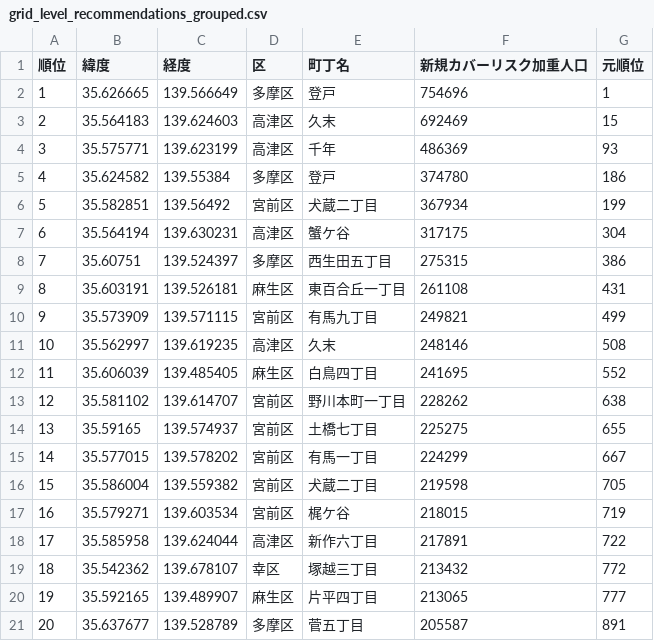
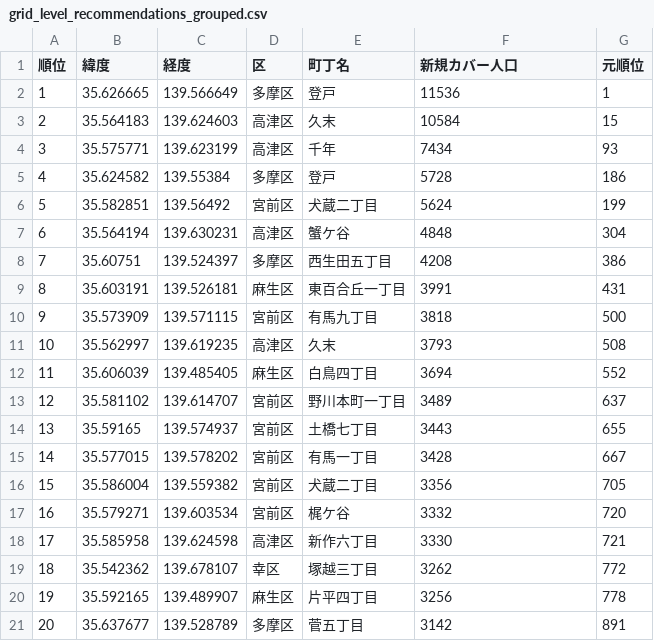
Before and after one commit to wataruhoshii/ddm, a CSV file: 04_future_analysis/grid_level_recommendations_grouped.csv, drawn as a sheet.

```diff
--- a/04_future_analysis/grid_level_recommendations_grouped.csv
+++ b/04_future_analysis/grid_level_recommendations_grouped.csv
@@ -1,21 +1,21 @@
-順位,緯度,経度,区,町丁名,新規カバーリスク加重人口,元順位
-1,35.626665,139.566649,多摩区,登戸,754696,1
-2,35.564183,139.624603,高津区,久末,692469,15
-3,35.575771,139.623199,高津区,千年,486369,93
-4,35.624582,139.55384,多摩区,登戸,374780,186
-5,35.582851,139.56492,宮前区,犬蔵二丁目,367934,199
-6,35.564194,139.630231,高津区,蟹ケ谷,317175,304
-7,35.60751,139.524397,多摩区,西生田五丁目,275315,386
-8,35.603191,139.526181,麻生区,東百合丘一丁目,261108,431
-9,35.573909,139.571115,宮前区,有馬九丁目,249821,499
-10,35.562997,139.619235,高津区,久末,248146,508
-11,35.606039,139.485405,麻生区,白鳥四丁目,241695,552
-12,35.581102,139.614707,宮前区,野川本町一丁目,228262,638
-13,35.59165,139.574937,宮前区,土橋七丁目,225275,655
-14,35.577015,139.578202,宮前区,有馬一丁目,224299,667
-15,35.586004,139.559382,宮前区,犬蔵二丁目,219598,705
-16,35.579271,139.603534,宮前区,梶ケ谷,218015,719
-17,35.585958,139.624044,高津区,新作六丁目,217891,722
-18,35.542362,139.678107,幸区,塚越三丁目,213432,772
-19,35.592165,139.489907,麻生区,片平四丁目,213065,777
-20,35.637677,139.528789,多摩区,菅五丁目,205587,891
+順位,緯度,経度,区,町丁名,新規カバー人口,元順位
+1,35.626665,139.566649,多摩区,登戸,11536,1
+2,35.564183,139.624603,高津区,久末,10584,15
+3,35.575771,139.623199,高津区,千年,7434,93
+4,35.624582,139.55384,多摩区,登戸,5728,186
+5,35.582851,139.56492,宮前区,犬蔵二丁目,5624,199
+6,35.564194,139.630231,高津区,蟹ケ谷,4848,304
+7,35.60751,139.524397,多摩区,西生田五丁目,4208,386
+8,35.603191,139.526181,麻生区,東百合丘一丁目,3991,431
+9,35.573909,139.571115,宮前区,有馬九丁目,3818,500
+10,35.562997,139.619235,高津区,久末,3793,508
+11,35.606039,139.485405,麻生区,白鳥四丁目,3694,552
+12,35.581102,139.614707,宮前区,野川本町一丁目,3489,637
+13,35.59165,139.574937,宮前区,土橋七丁目,3443,655
+14,35.577015,139.578202,宮前区,有馬一丁目,3428,667
+15,35.586004,139.559382,宮前区,犬蔵二丁目,3356,705
+16,35.579271,139.603534,宮前区,梶ケ谷,3332,720
+17,35.585958,139.624598,高津区,新作六丁目,3330,721
+18,35.542362,139.678107,幸区,塚越三丁目,3262,772
+19,35.592165,139.489907,麻生区,片平四丁目,3256,778
+20,35.637677,139.528789,多摩区,菅五丁目,3142,891
```
Also changed, not shown: 8 other files.
